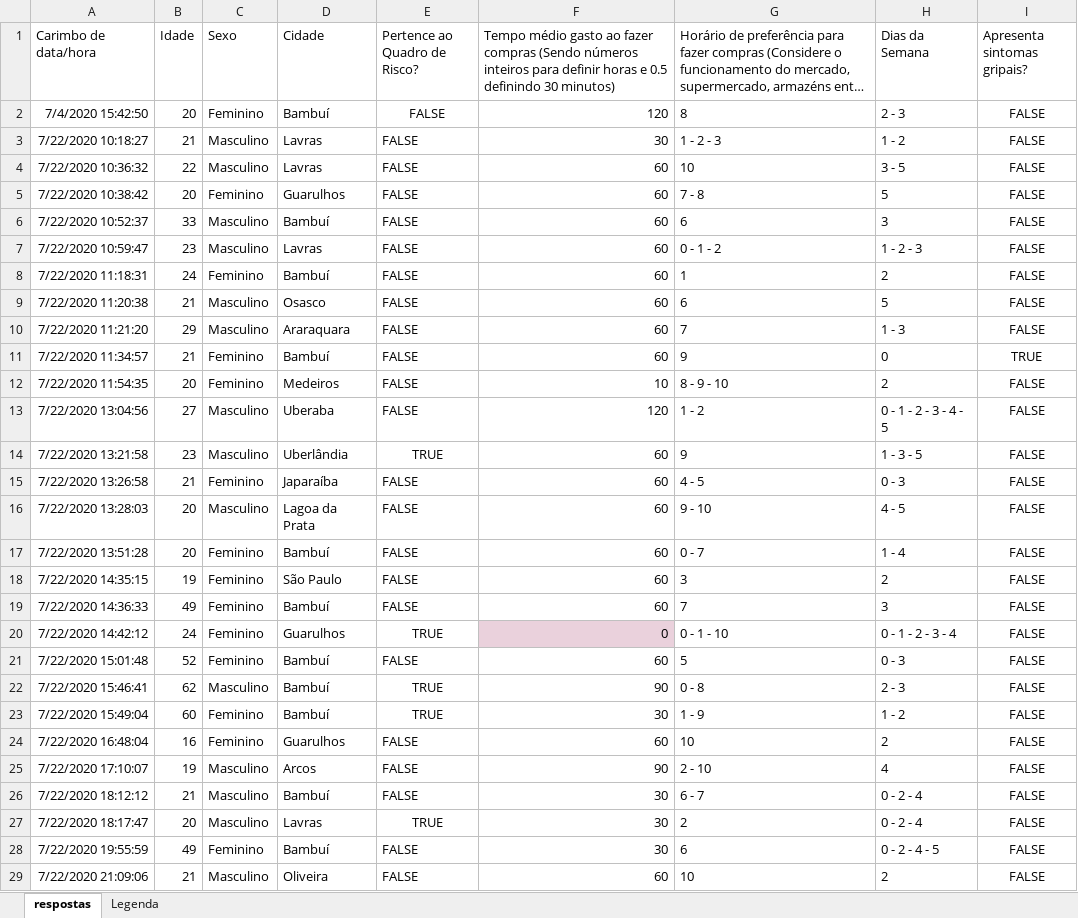
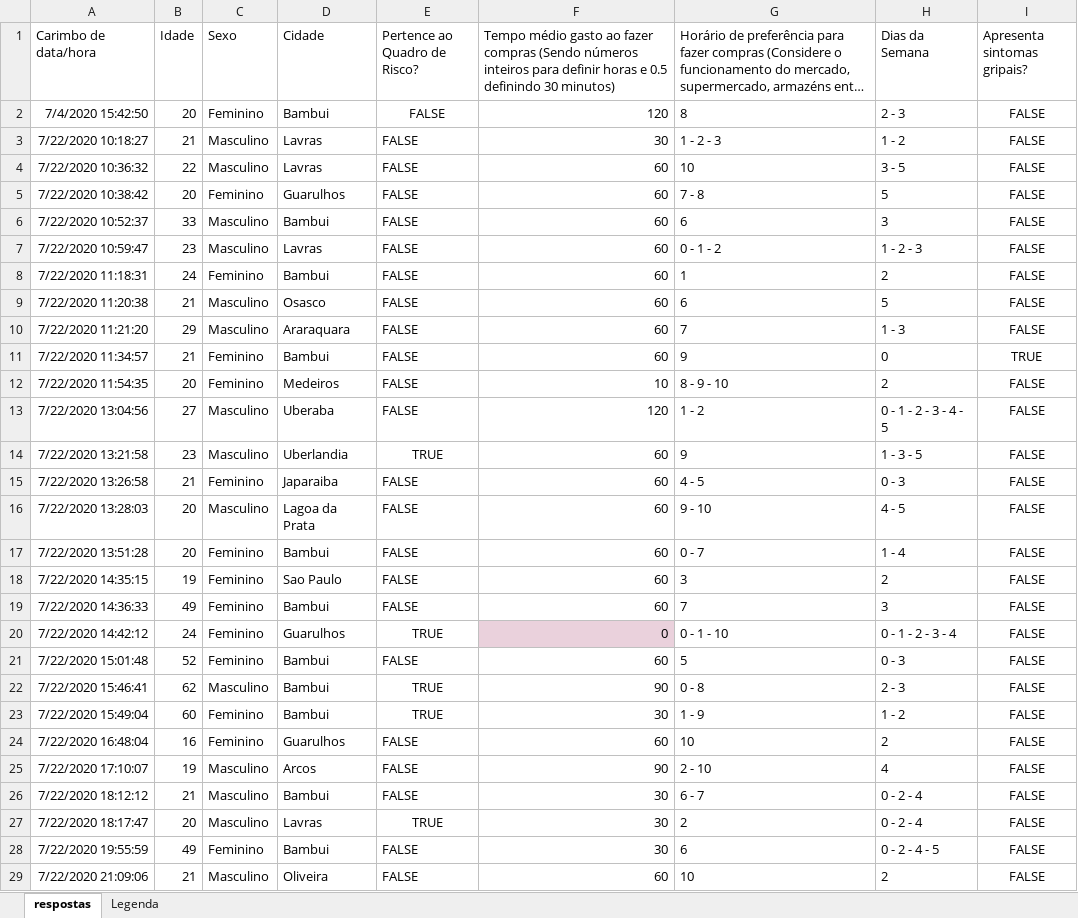
Before and after one commit to layse-garcia/Graphs-Codes, an Excel workbook: trabalho-final/files/resultadopesquisa.xlsx, sheet respostas, drawn as a sheet; only a part is shown; long unchanged cells end in …; values as stored, in another font and other column widths than the file's, no borders; the diff covers the shown part only; the diff names each change by its address in the sheet, - before the commit and + after, or states it on an @@ line.

Commit message:
Cidades sem acentuação

```diff
--- a/trabalho-final/files/resultadopesquisa.xlsx (sheet respostas)
+++ b/trabalho-final/files/resultadopesquisa.xlsx (sheet respostas)
-D2 (Cidade): Bambuí
+D2 (Cidade): Bambui
-D6 (Cidade): Bambuí
+D6 (Cidade): Bambui
-D8 (Cidade): Bambuí
+D8 (Cidade): Bambui
-D11 (Cidade): Bambuí
+D11 (Cidade): Bambui
-D14 (Cidade): Uberlândia
+D14 (Cidade): Uberlandia
-D15 (Cidade): Japaraíba
+D15 (Cidade): Japaraiba
-D17 (Cidade): Bambuí
+D17 (Cidade): Bambui
-D18 (Cidade): São Paulo
+D18 (Cidade): Sao Paulo
-D19 (Cidade): Bambuí
+D19 (Cidade): Bambui
-D21:D23 (Cidade): Bambuí
+D21:D23 (Cidade): Bambui
-D26 (Cidade): Bambuí
+D26 (Cidade): Bambui
-D28 (Cidade): Bambuí
+D28 (Cidade): Bambui
```
Also changed, not shown: 33 edited cells elsewhere in this sheet.
